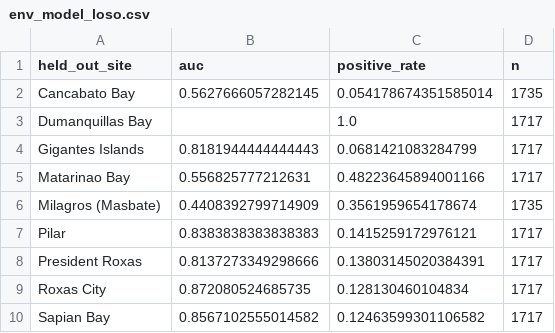
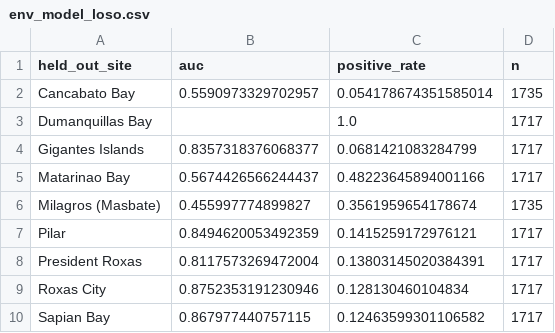
Before and after one commit to athenavillarin/haribon-thesis, a CSV file: thesis/env_model/results/env_model_loso.csv, drawn as a sheet.

```diff
--- a/thesis/env_model/results/env_model_loso.csv
+++ b/thesis/env_model/results/env_model_loso.csv
@@ -1,10 +1,10 @@
 held_out_site,auc,positive_rate,n
-Cancabato Bay,0.5627666057282145,0.054178674351585014,1735
+Cancabato Bay,0.5590973329702957,0.054178674351585014,1735
 Dumanquillas Bay,,1.0,1717
-Gigantes Islands,0.8181944444444443,0.0681421083284799,1717
-Matarinao Bay,0.556825777212631,0.48223645894001166,1717
-Milagros (Masbate),0.4408392799714909,0.3561959654178674,1735
-Pilar,0.8383838383838383,0.1415259172976121,1717
-President Roxas,0.8137273349298666,0.13803145020384391,1717
-Roxas City,0.872080524685735,0.128130460104834,1717
-Sapian Bay,0.8567102555014582,0.12463599301106582,1717
+Gigantes Islands,0.8357318376068377,0.0681421083284799,1717
+Matarinao Bay,0.5674426566244437,0.48223645894001166,1717
+Milagros (Masbate),0.455997774899827,0.3561959654178674,1735
+Pilar,0.8494620053492359,0.1415259172976121,1717
+President Roxas,0.8117573269472004,0.13803145020384391,1717
+Roxas City,0.8752353191230946,0.128130460104834,1717
+Sapian Bay,0.867977440757115,0.12463599301106582,1717
```
Also changed, not shown: thesis/env_model/results/env_model_coefficients.csv, thesis/env_model/results/env_model_per_split.csv, 14 other files.
